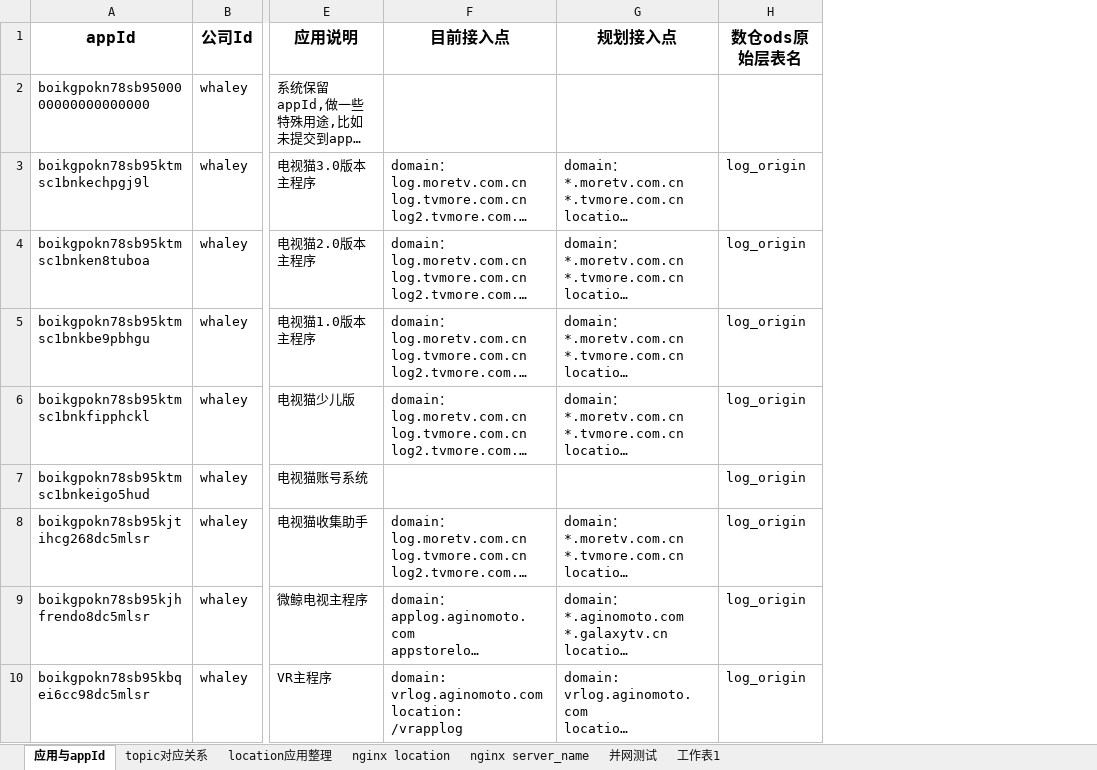
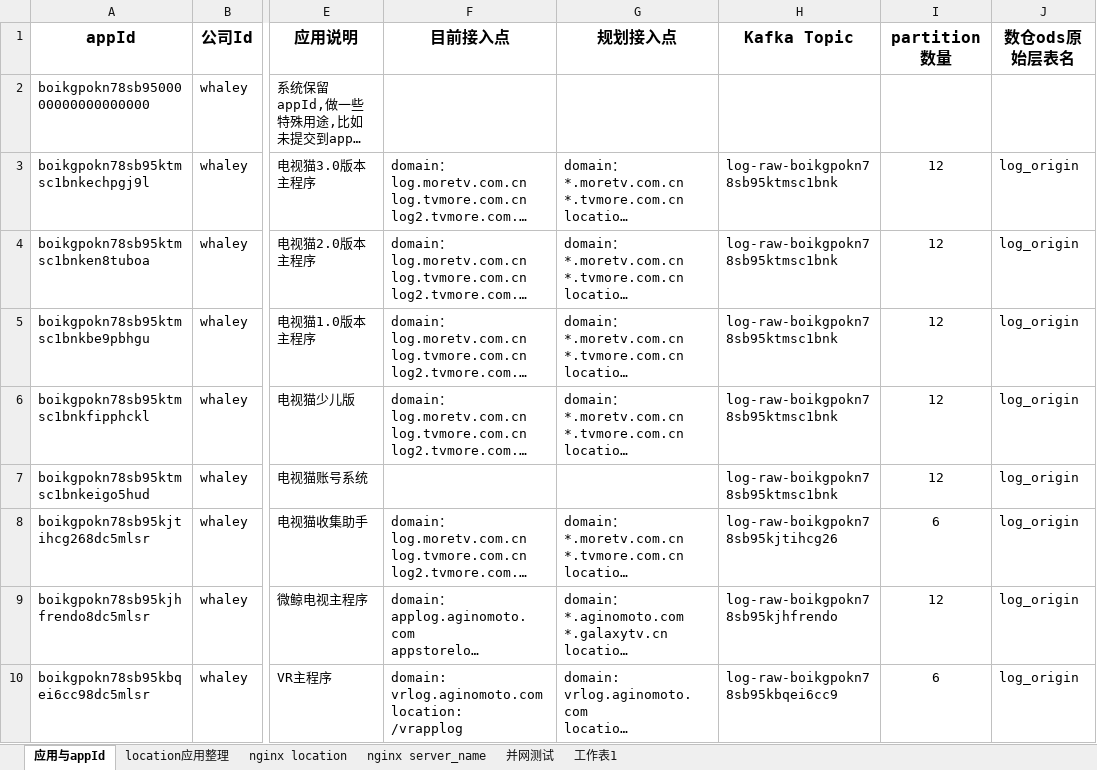
Before and after one commit to un-knower/logsys, an Excel workbook: docs/design/接入层规划.xlsx, sheet 应用与appId, drawn as a sheet; only a part is shown, gaps mark what is left out; long unchanged cells end in …; values as stored, in another font and other column widths than the file's, no borders; the diff names each change by its address in the sheet, - before the commit and + after, or states it on an @@ line.

```diff
--- a/docs/design/接入层规划.xlsx (sheet 应用与appId)
+++ b/docs/design/接入层规划.xlsx (sheet 应用与appId)
-sheet tab: topic对应关系
+column H (Kafka Topic), rows 3-10: log-raw-boikgpokn78sb95ktmsc1bnk | log-raw-boikgpokn78sb95ktmsc1bnk | log-raw-boikgpokn78sb95ktmsc1bnk | log-raw-boikgpokn78sb95ktmsc1bnk | log-raw-boikgpokn78sb95ktmsc1bnk | log-raw-boikgpokn78sb95kjtihcg26 | log-raw-boikgpokn78sb95kjhfrendo | log-raw-boikgpokn78sb95kbqei6cc9
+column I (partition数量), rows 3-10: 12 | 12 | 12 | 12 | 12 | 6 | 12 | 6
```
